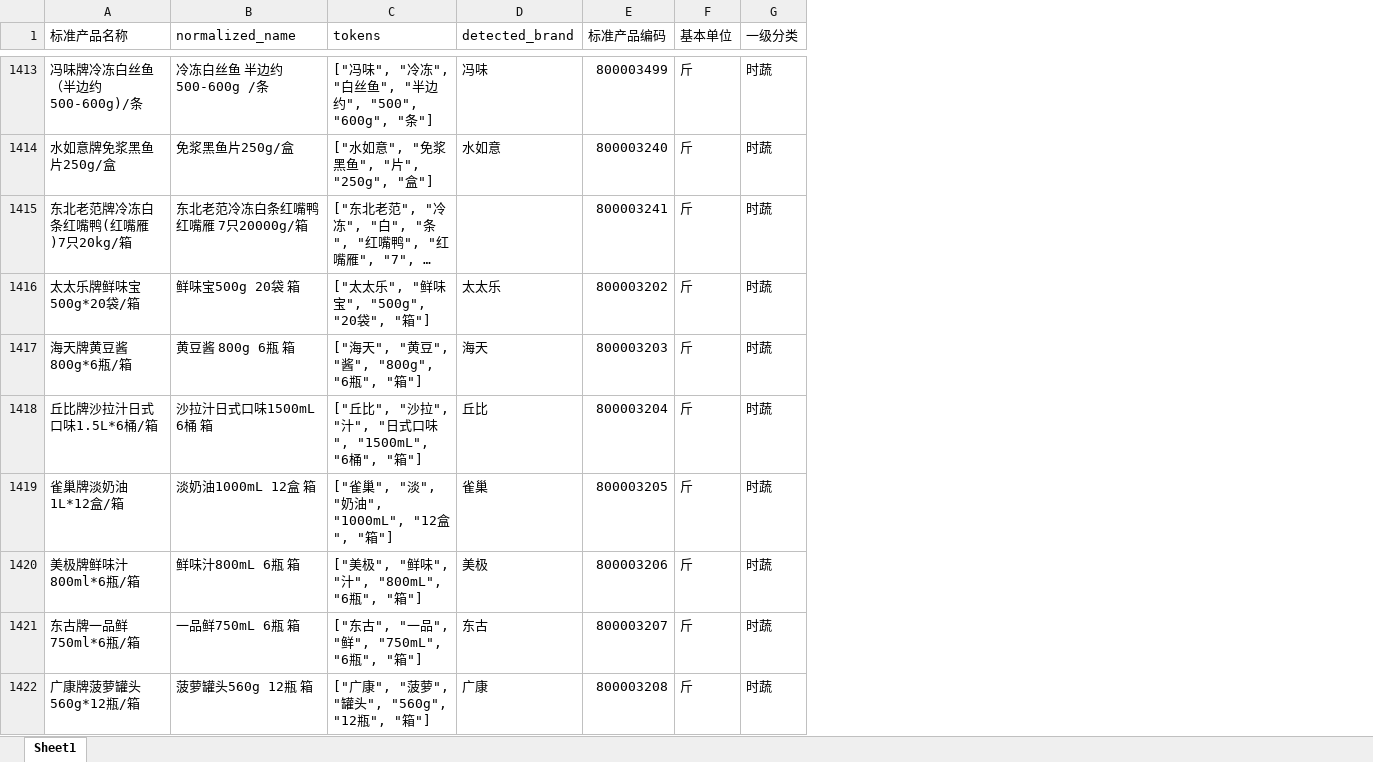
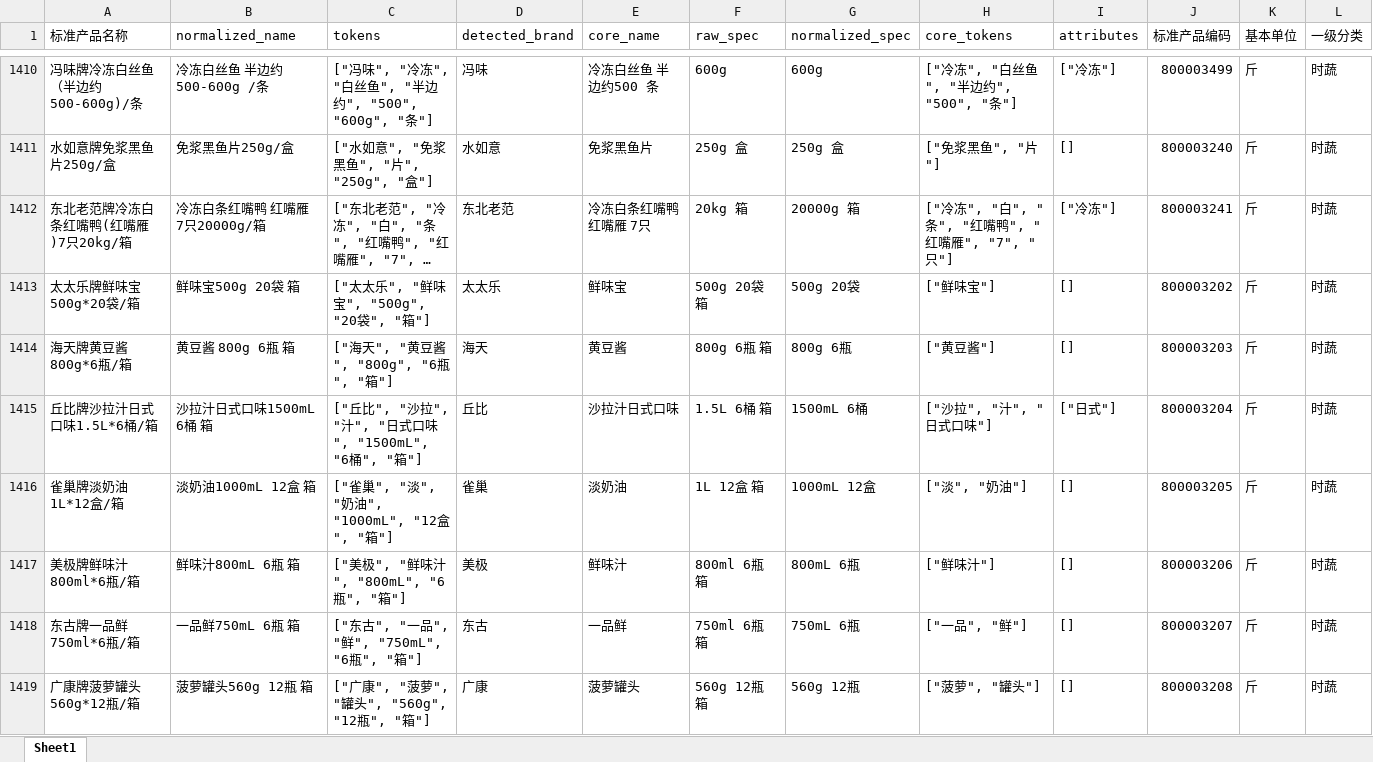
Before and after one commit to slaveofmatlab/plus-prototype-render, an Excel workbook: backend/Database/处理后标品库.xlsx, sheet Sheet1, drawn as a sheet; only a part is shown, gaps mark what is left out; long unchanged cells end in …; values as stored, in another font and other column widths than the file's, no borders; addresses are those after the commit; the diff covers the shown part only; the diff names each change by its address in the sheet, - before the commit and + after, or states it on an @@ line.

```diff
--- a/backend/Database/处理后标品库.xlsx (sheet Sheet1)
+++ b/backend/Database/处理后标品库.xlsx (sheet Sheet1)
+column E (core_name), rows 1410-1419: 冷冻白丝鱼 半边约500 条 | 免浆黑鱼片 | 冷冻白条红嘴鸭 红嘴雁 7只 | 鲜味宝 | 黄豆酱 | 沙拉汁日式口味 | 淡奶油 | 鲜味汁 | 一品鲜 | 菠萝罐头
+column F (raw_spec), rows 1410-1419: 600g | 250g 盒 | 20kg 箱 | 500g 20袋 箱 | 800g 6瓶 箱 | 1.5L 6桶 箱 | 1L 12盒 箱 | 800ml 6瓶 箱 | 750ml 6瓶 箱 | 560g 12瓶 箱
+column G (normalized_spec), rows 1410-1419: 600g | 250g 盒 | 20000g 箱 | 500g 20袋 | 800g 6瓶 | 1500mL 6桶 | 1000mL 12盒 | 800mL 6瓶 | 750mL 6瓶 | 560g 12瓶
+column H (core_tokens), rows 1410-1419: ["冷冻", "白丝鱼", "半边约", "500", "条"] | ["免浆黑鱼", "片"] | ["冷冻", "白", "条", "红嘴鸭", "红嘴雁", "7", "只"] | ["鲜味宝"] | ["黄豆酱"] | ["沙拉", "汁", "日式口味"] | ["淡", "奶油"] | ["鲜味汁"] | ["一品", "鲜"] | ["菠萝", "罐头"]
+column I (attributes), rows 1410-1419: ["冷冻"] | [] | ["冷冻"] | [] | [] | ["日式"] | [] | [] | [] | []
-B1412 (normalized_name): 东北老范冷冻白条红嘴鸭 红嘴雁 7只20000g/箱
+B1412 (normalized_name): 冷冻白条红嘴鸭 红嘴雁 7只20000g/箱
-D1412 (detected_brand): (empty)
+D1412 (detected_brand): 东北老范
-C1414 (tokens): ["海天", "黄豆", "酱", "800g", "6瓶", "箱"]
+C1414 (tokens): ["海天", "黄豆酱", "800g", "6瓶", "箱"]
-C1417 (tokens): ["美极", "鲜味", "汁", "800mL", "6瓶", "箱"]
+C1417 (tokens): ["美极", "鲜味汁", "800mL", "6瓶", "箱"]
```
Also changed, not shown: 4 removed rows and 301 edited cells elsewhere in this sheet, 2 other files.
